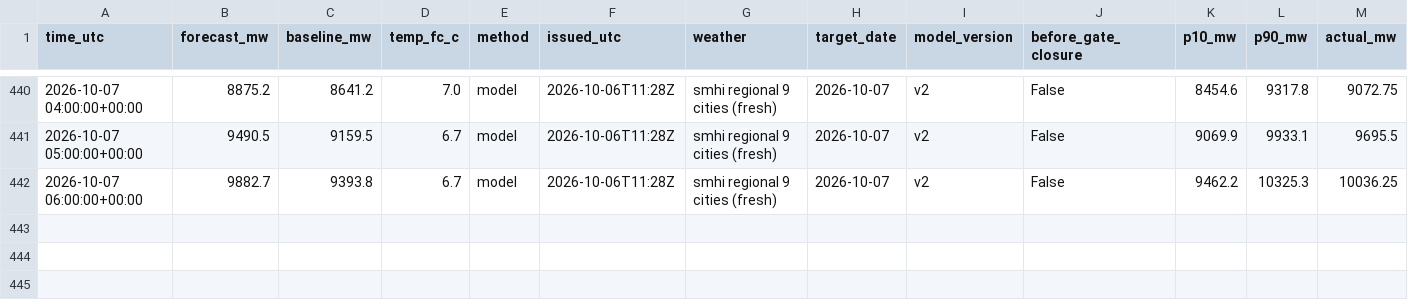
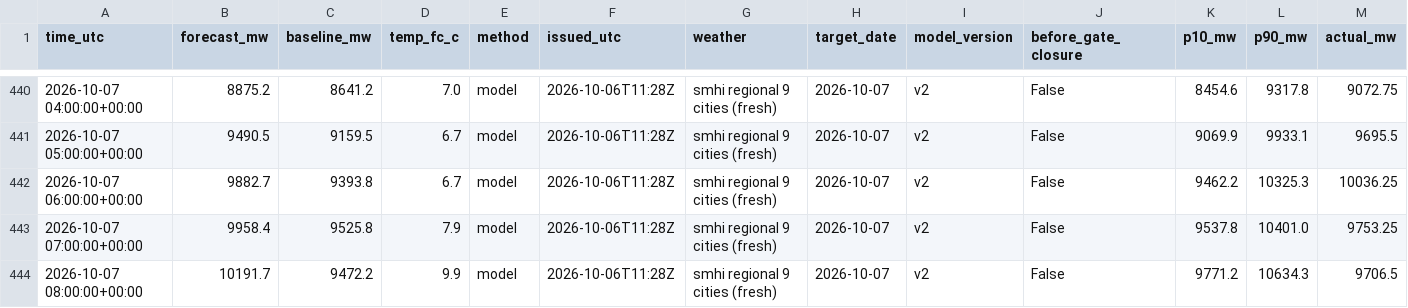
Before and after one commit to MindisBlank/SE3_DayAheadLoadForecast, a CSV file: scores/hourly.csv, drawn as a sheet; only a part is shown, gaps mark what is left out; rows hold the shown columns only; the diff names each change by its address in the sheet, - before the commit and + after, or states it on an @@ line.

```diff
--- a/scores/hourly.csv
+++ b/scores/hourly.csv
+row 443: 2026-10-07 07:00:00+00:00 | 9958.4 | 9525.8 | 7.9 | model | 2026-10-06T11:28Z | smhi regional 9 cities (fresh) | 2026-10-07 | v2 | False | 9537.8 | 10401.0 | 9753.25
+row 444: 2026-10-07 08:00:00+00:00 | 10191.7 | 9472.2 | 9.9 | model | 2026-10-06T11:28Z | smhi regional 9 cities (fresh) | 2026-10-07 | v2 | False | 9771.2 | 10634.3 | 9706.5
```
Also changed, not shown: forecasts/run_log.csv, 11 other files.
